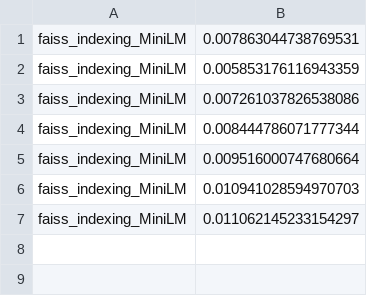
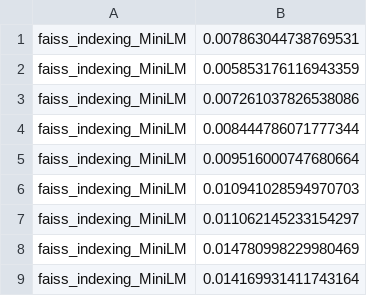
Before and after one commit to edemile/Practical2, a CSV file: timing_data/faiss_indexing_MiniLM_timing.csv, drawn as a sheet.

Commit message:
updated data collection .txt file

```diff
--- a/timing_data/faiss_indexing_MiniLM_timing.csv
+++ b/timing_data/faiss_indexing_MiniLM_timing.csv
@@ -7 +7,3 @@ faiss_indexing_MiniLM,0.010941028594970703
 faiss_indexing_MiniLM,0.011062145233154297
+faiss_indexing_MiniLM,0.014780998229980469
+faiss_indexing_MiniLM,0.014169931411743164
```
Also changed, not shown: timing_data/redis_indexing_MiniLM_timing.csv, timing_data/redis_query_timing.csv, 26 other files.
